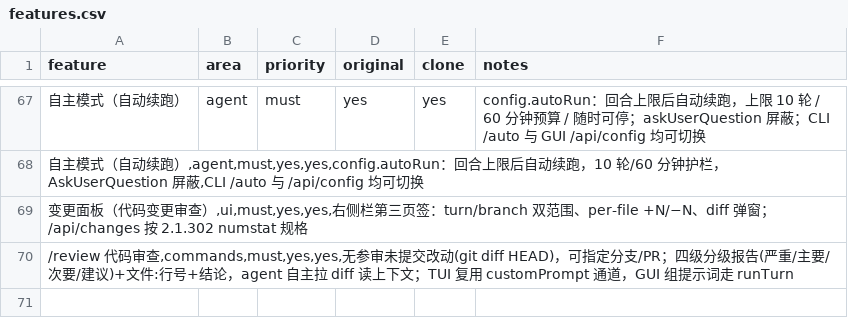
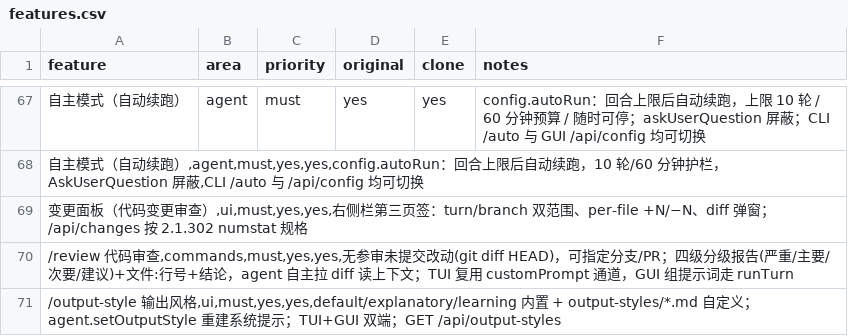
Before and after one commit to lark980-web/MyClaude, a CSV file: replica/features.csv, drawn as a sheet; only a part is shown, gaps mark what is left out; the diff names each change by its address in the sheet, - before the commit and + after, or states it on an @@ line.

Commit message:
merge: 恢复被并发会话覆盖的今晚功能（双端共存）
用户侧的 MyClaude AI 会话用旧快照整文件重写 app.js，把今晚 6 处功能
（/review、/output-style、Agent Inbox 任务面板、ctx-field、模型速度条、
语音回退）从工作区抹掉。已从 HEAD 逐块提取重注入，并保留该会话的新增
工作（录音转写重构、欢迎卡绑定）。

教训已记录：整文件重写是并发覆盖的根源（MYCLAUDE.md 已有约定）。
终检 8 项功能标记全部在位，语法通过，exe 已重建，GUI 已恢复。

```diff
--- a/replica/features.csv
+++ b/replica/features.csv
+row 71: /output-style 输出风格,ui,must,yes,yes,default/explanatory/learning 内置 + output-styles/*.md 自定义；agent.setOutputStyle 重建系统提示；TUI+GUI 双端；GET /api/output-styles
```
Also changed, not shown: 4 other files.
